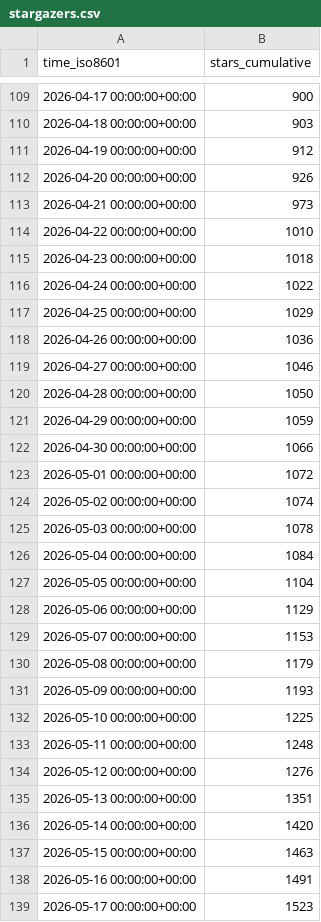
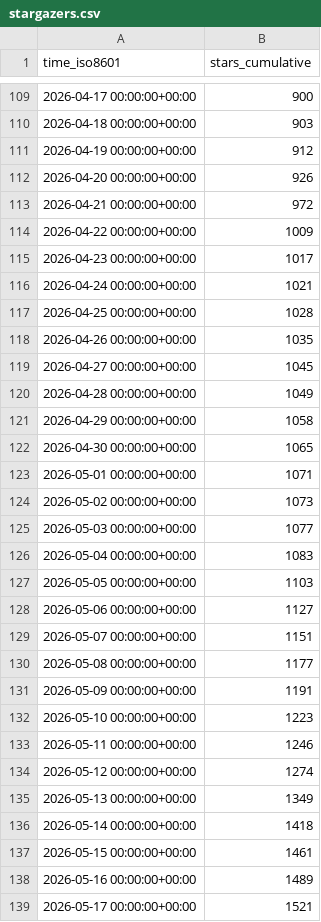
Before and after one commit to maziggy/bambuddy, a CSV file: maziggy/bambuddy/ghrs-data/stargazers.csv, drawn as a sheet; only a part is shown, gaps mark what is left out; the diff covers the shown part only.

```diff
--- a/maziggy/bambuddy/ghrs-data/stargazers.csv
+++ b/maziggy/bambuddy/ghrs-data/stargazers.csv
@@ -112,28 +112,28 @@ time_iso8601,stars_cumulative
 2026-04-20 00:00:00+00:00,926
-2026-04-21 00:00:00+00:00,973
-2026-04-22 00:00:00+00:00,1010
-2026-04-23 00:00:00+00:00,1018
-2026-04-24 00:00:00+00:00,1022
-2026-04-25 00:00:00+00:00,1029
-2026-04-26 00:00:00+00:00,1036
-2026-04-27 00:00:00+00:00,1046
-2026-04-28 00:00:00+00:00,1050
-2026-04-29 00:00:00+00:00,1059
-2026-04-30 00:00:00+00:00,1066
-2026-05-01 00:00:00+00:00,1072
-2026-05-02 00:00:00+00:00,1074
-2026-05-03 00:00:00+00:00,1078
-2026-05-04 00:00:00+00:00,1084
-2026-05-05 00:00:00+00:00,1104
-2026-05-06 00:00:00+00:00,1129
-2026-05-07 00:00:00+00:00,1153
-2026-05-08 00:00:00+00:00,1179
-2026-05-09 00:00:00+00:00,1193
-2026-05-10 00:00:00+00:00,1225
-2026-05-11 00:00:00+00:00,1248
-2026-05-12 00:00:00+00:00,1276
-2026-05-13 00:00:00+00:00,1351
-2026-05-14 00:00:00+00:00,1420
-2026-05-15 00:00:00+00:00,1463
-2026-05-16 00:00:00+00:00,1491
-2026-05-17 00:00:00+00:00,1523
+2026-04-21 00:00:00+00:00,972
+2026-04-22 00:00:00+00:00,1009
+2026-04-23 00:00:00+00:00,1017
+2026-04-24 00:00:00+00:00,1021
+2026-04-25 00:00:00+00:00,1028
+2026-04-26 00:00:00+00:00,1035
+2026-04-27 00:00:00+00:00,1045
+2026-04-28 00:00:00+00:00,1049
+2026-04-29 00:00:00+00:00,1058
+2026-04-30 00:00:00+00:00,1065
+2026-05-01 00:00:00+00:00,1071
+2026-05-02 00:00:00+00:00,1073
+2026-05-03 00:00:00+00:00,1077
+2026-05-04 00:00:00+00:00,1083
+2026-05-05 00:00:00+00:00,1103
+2026-05-06 00:00:00+00:00,1127
+2026-05-07 00:00:00+00:00,1151
+2026-05-08 00:00:00+00:00,1177
+2026-05-09 00:00:00+00:00,1191
+2026-05-10 00:00:00+00:00,1223
+2026-05-11 00:00:00+00:00,1246
+2026-05-12 00:00:00+00:00,1274
+2026-05-13 00:00:00+00:00,1349
+2026-05-14 00:00:00+00:00,1418
+2026-05-15 00:00:00+00:00,1461
+2026-05-16 00:00:00+00:00,1489
+2026-05-17 00:00:00+00:00,1521
```
Also changed, not shown: 1 added row and 106 edited cells elsewhere in this file, maziggy/bambuddy/ghrs-data/forks.csv.
